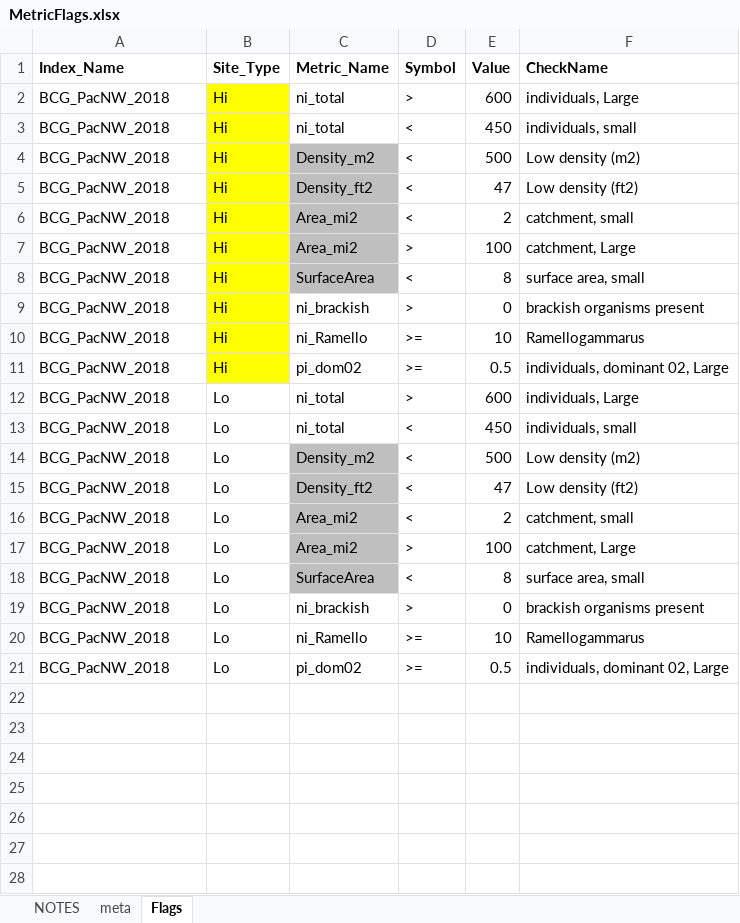
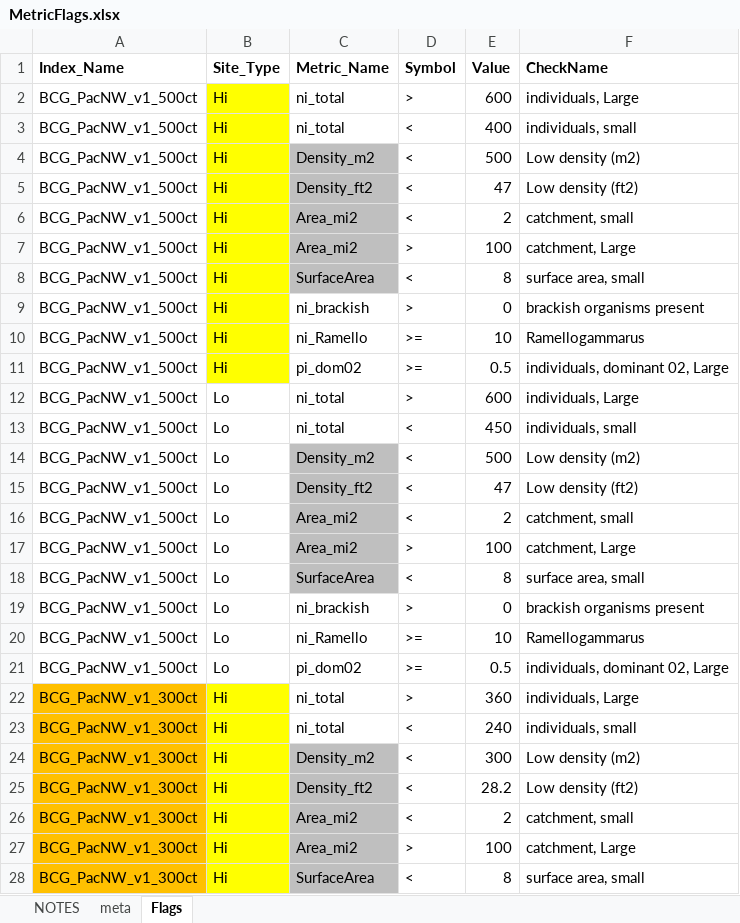
Before and after one commit to leppott/BCGcalc, an Excel workbook: inst/extdata/MetricFlags.xlsx, sheet Flags, drawn as a sheet; only a part is shown; values as stored, in another font and other column widths than the file's, no borders; the diff covers the shown part only; the diff names each change by its address in the sheet, - before the commit and + after, or states it on an @@ line.

```diff
--- a/inst/extdata/MetricFlags.xlsx (sheet Flags)
+++ b/inst/extdata/MetricFlags.xlsx (sheet Flags)
-A2:A21 (Index_Name): BCG_PacNW_2018
+A2:A21 (Index_Name): BCG_PacNW_v1_500ct
-E3 (Value): 450
+E3 (Value): 400
+row 22: BCG_PacNW_v1_300ct | Hi | ni_total | > | 360 | individuals, Large
+row 23: BCG_PacNW_v1_300ct | Hi | ni_total | < | 240 | individuals, small
+row 24: BCG_PacNW_v1_300ct | Hi | Density_m2 | < | 300 | Low density (m2)
+row 25: BCG_PacNW_v1_300ct | Hi | Density_ft2 | < | 28.2 | Low density (ft2)
+row 26: BCG_PacNW_v1_300ct | Hi | Area_mi2 | < | 2 | catchment, small
+row 27: BCG_PacNW_v1_300ct | Hi | Area_mi2 | > | 100 | catchment, Large
+row 28: BCG_PacNW_v1_300ct | Hi | SurfaceArea | < | 8 | surface area, small
```
Also changed, not shown: 13 added rows elsewhere in this sheet, sheet NOTES, formulas that keep their value, inst/extdata/MetricNames.xlsx, inst/extdata/Rules.xlsx, 10 other files.
